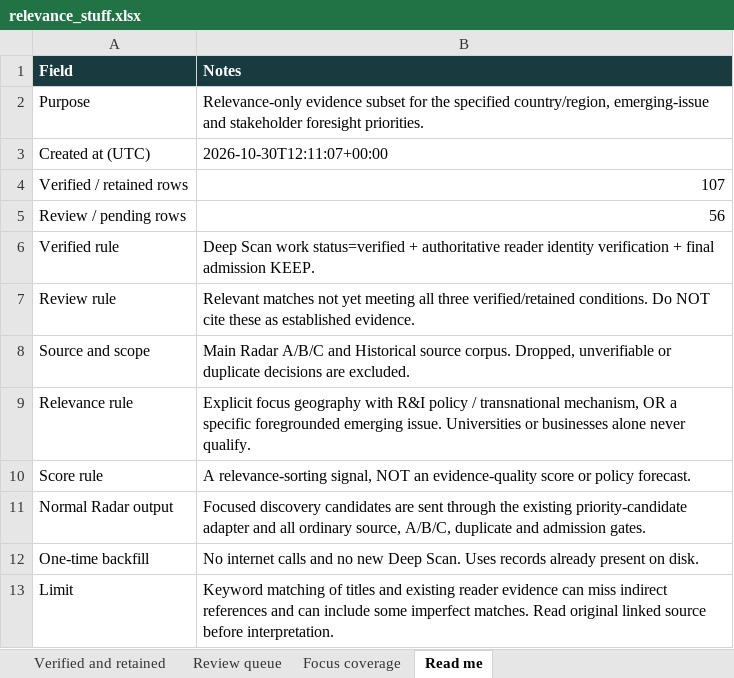
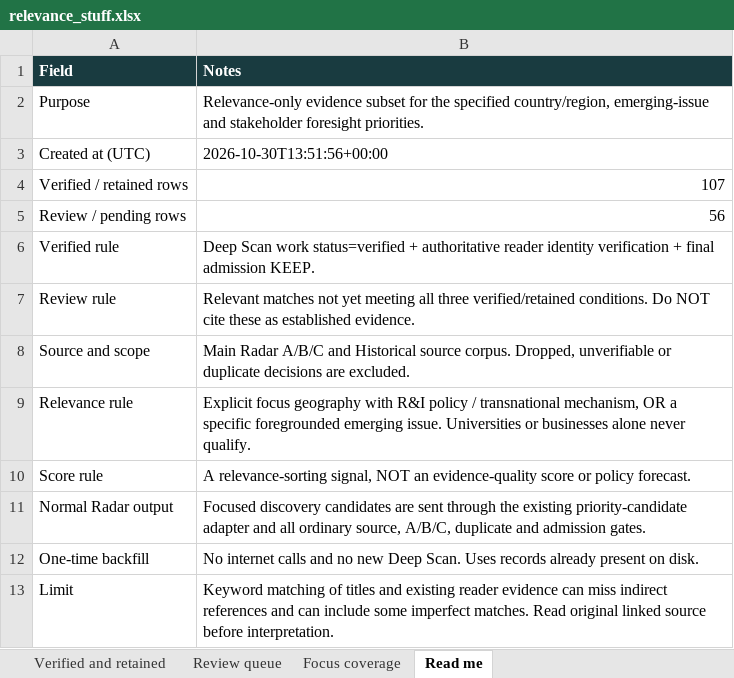
Before and after one commit to vevirm/radar_articles_reports, an Excel workbook: Relevance Stuff/relevance_stuff.xlsx, sheet Read me, drawn as a sheet; values as stored, in another font and other column widths than the file's, no borders; the diff names each change by its address in the sheet, - before the commit and + after, or states it on an @@ line.

```diff
--- a/Relevance Stuff/relevance_stuff.xlsx (sheet Read me)
+++ b/Relevance Stuff/relevance_stuff.xlsx (sheet Read me)
-B3 (Notes): 2026-10-30T12:11:07+00:00
+B3 (Notes): 2026-10-30T13:51:56+00:00
```
